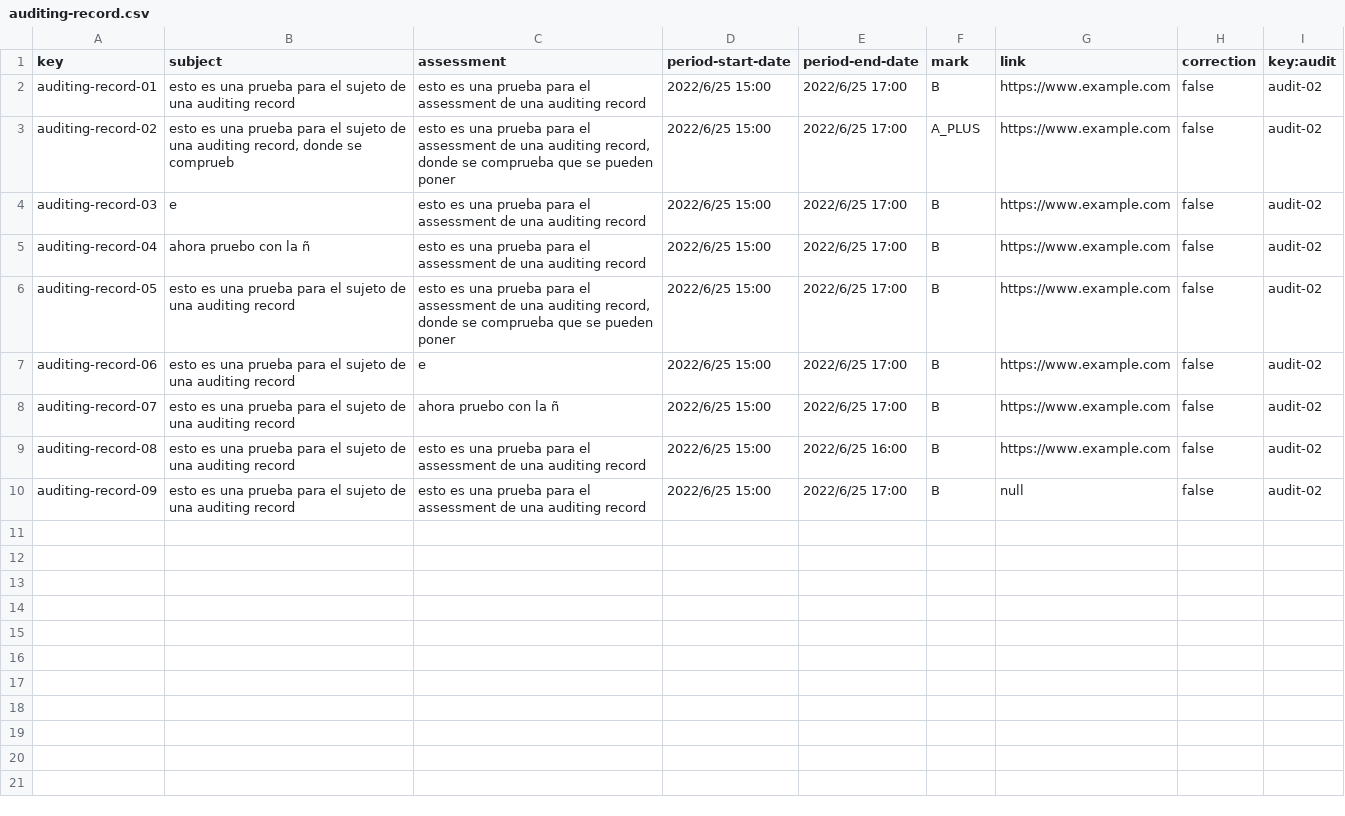
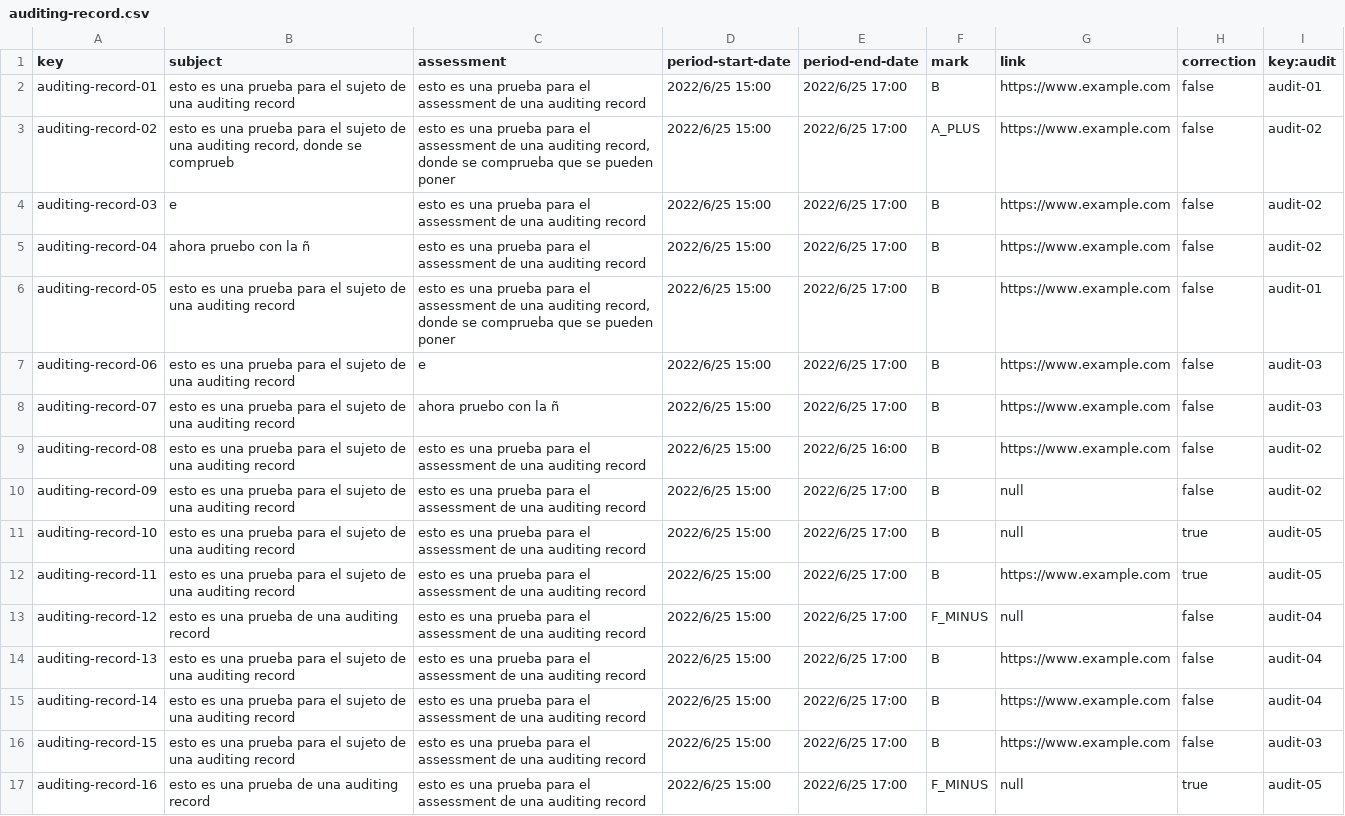
Before and after one commit to alejandromd/Acme-L3-D02, a CSV file: src/main/webapp/WEB-INF/resources/sample-data/auditing-record.csv, drawn as a sheet.

Commit message:
feat:pruebas

```diff
--- a/src/main/webapp/WEB-INF/resources/sample-data/auditing-record.csv
+++ b/src/main/webapp/WEB-INF/resources/sample-data/auditing-record.csv
@@ -1,3 +1,3 @@
 key,subject,assessment,period-start-date,period-end-date,mark,link,correction,key:audit
-auditing-record-01,esto es una prueba para el sujeto de una auditing record,esto es una prueba para el assessment de una auditing record,2022/6/25 15:00,2022/6/25 17:00,B,https://www.example.com,false,audit-02
+auditing-record-01,esto es una prueba para el sujeto de una auditing record,esto es una prueba para el assessment de una auditing record,2022/6/25 15:00,2022/6/25 17:00,B,https://www.example.com,false,audit-01
 auditing-record-02,"esto es una prueba para el sujeto de una auditing record, donde se comprueb","esto es una prueba para el assessment de una auditing record, donde se comprueba que se pueden poner",2022/6/25 15:00,2022/6/25 17:00,A_PLUS,https://www.example.com,false,audit-02
@@ -5,6 +5,13 @@ auditing-record-03,e,esto es una prueba para el assessment de una auditing recor
 auditing-record-04,ahora pruebo con la ñ,esto es una prueba para el assessment de una auditing record,2022/6/25 15:00,2022/6/25 17:00,B,https://www.example.com,false,audit-02
-auditing-record-05,esto es una prueba para el sujeto de una auditing record,"esto es una prueba para el assessment de una auditing record, donde se comprueba que se pueden poner",2022/6/25 15:00,2022/6/25 17:00,B,https://www.example.com,false,audit-02
-auditing-record-06,esto es una prueba para el sujeto de una auditing record,e,2022/6/25 15:00,2022/6/25 17:00,B,https://www.example.com,false,audit-02
-auditing-record-07,esto es una prueba para el sujeto de una auditing record,ahora pruebo con la ñ,2022/6/25 15:00,2022/6/25 17:00,B,https://www.example.com,false,audit-02
+auditing-record-05,esto es una prueba para el sujeto de una auditing record,"esto es una prueba para el assessment de una auditing record, donde se comprueba que se pueden poner",2022/6/25 15:00,2022/6/25 17:00,B,https://www.example.com,false,audit-01
+auditing-record-06,esto es una prueba para el sujeto de una auditing record,e,2022/6/25 15:00,2022/6/25 17:00,B,https://www.example.com,false,audit-03
+auditing-record-07,esto es una prueba para el sujeto de una auditing record,ahora pruebo con la ñ,2022/6/25 15:00,2022/6/25 17:00,B,https://www.example.com,false,audit-03
 auditing-record-08,esto es una prueba para el sujeto de una auditing record,esto es una prueba para el assessment de una auditing record,2022/6/25 15:00,2022/6/25 16:00,B,https://www.example.com,false,audit-02
 auditing-record-09,esto es una prueba para el sujeto de una auditing record,esto es una prueba para el assessment de una auditing record,2022/6/25 15:00,2022/6/25 17:00,B,null,false,audit-02
+auditing-record-10,esto es una prueba para el sujeto de una auditing record,esto es una prueba para el assessment de una auditing record,2022/6/25 15:00,2022/6/25 17:00,B,null,true,audit-05
+auditing-record-11,esto es una prueba para el sujeto de una auditing record,esto es una prueba para el assessment de una auditing record,2022/6/25 15:00,2022/6/25 17:00,B,https://www.example.com,true,audit-05
+auditing-record-12,esto es una prueba de una auditing record,esto es una prueba para el assessment de una auditing record,2022/6/25 15:00,2022/6/25 17:00,F_MINUS,null,false,audit-04
+auditing-record-13,esto es una prueba para el sujeto de una auditing record,esto es una prueba para el assessment de una auditing record,2022/6/25 15:00,2022/6/25 17:00,B,https://www.example.com,false,audit-04
+auditing-record-14,esto es una prueba para el sujeto de una auditing record,esto es una prueba para el assessment de una auditing record,2022/6/25 15:00,2022/6/25 17:00,B,https://www.example.com,false,audit-04
+auditing-record-15,esto es una prueba para el sujeto de una auditing record,esto es una prueba para el assessment de una auditing record,2022/6/25 15:00,2022/6/25 17:00,B,https://www.example.com,false,audit-03
+auditing-record-16,esto es una prueba de una auditing record,esto es una prueba para el assessment de una auditing record,2022/6/25 15:00,2022/6/25 17:00,F_MINUS,null,true,audit-05
```
Also changed, not shown: src/main/webapp/WEB-INF/resources/sample-data/audit.csv, 29 other files.
